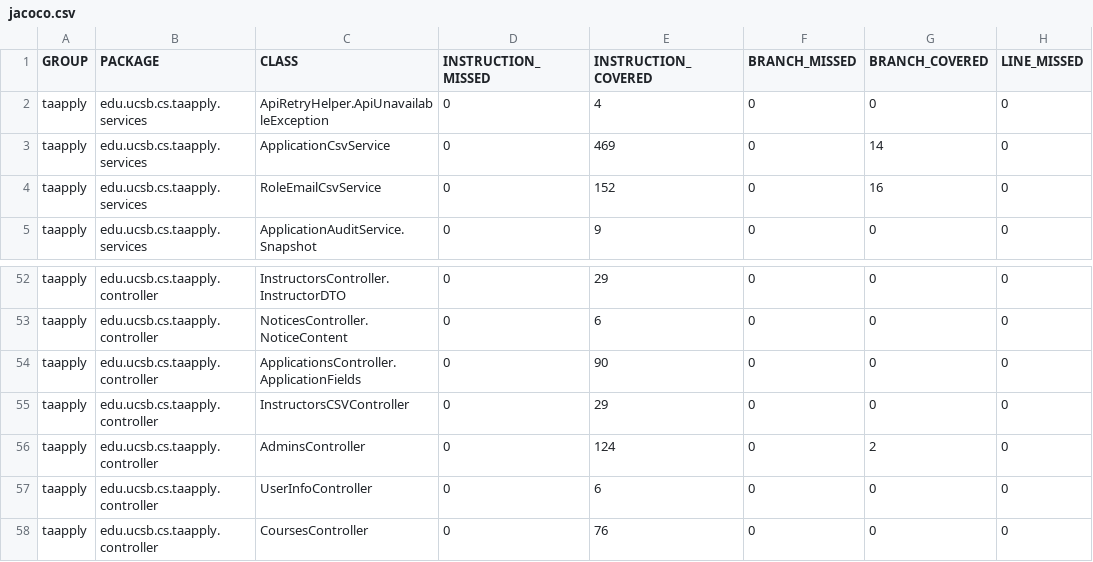
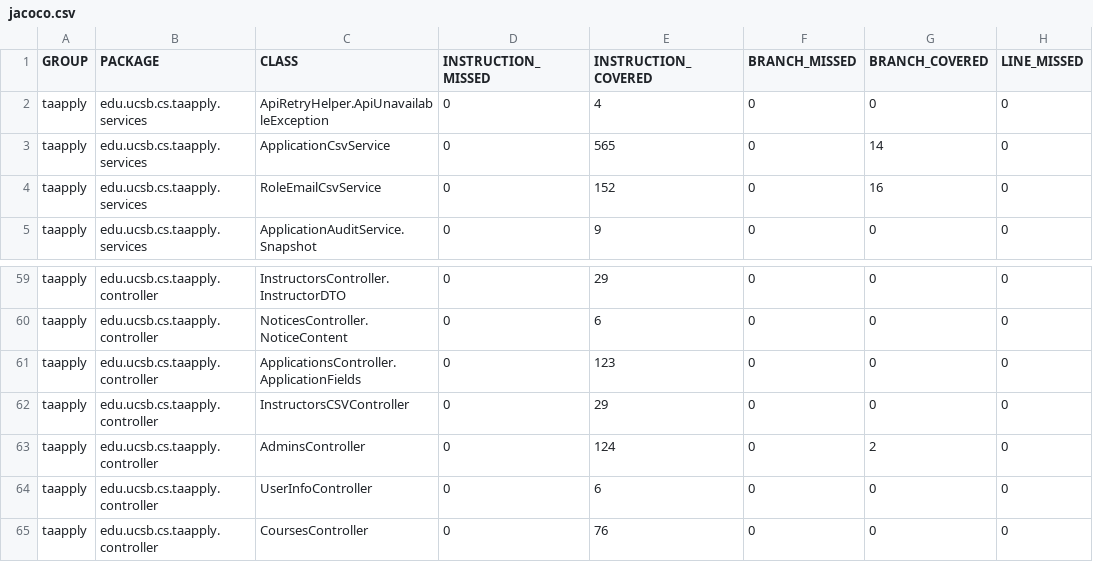
Before and after one commit to ucsb-cs156/proj-ta-apply, a CSV file: jacoco/jacoco.csv, drawn as a sheet; only a part is shown, gaps mark what is left out; addresses are those after the commit; the diff covers the shown part only; the diff names each change by its address in the sheet, - before the commit and + after, or states it on an @@ line.

```diff
--- a/jacoco/jacoco.csv
+++ b/jacoco/jacoco.csv
-E3 (INSTRUCTION_COVERED): 469
+E3 (INSTRUCTION_COVERED): 565
-E61 (INSTRUCTION_COVERED): 90
+E61 (INSTRUCTION_COVERED): 123
```
Also changed, not shown: 7 added rows and 15 edited cells elsewhere in this file, 33 other files.
